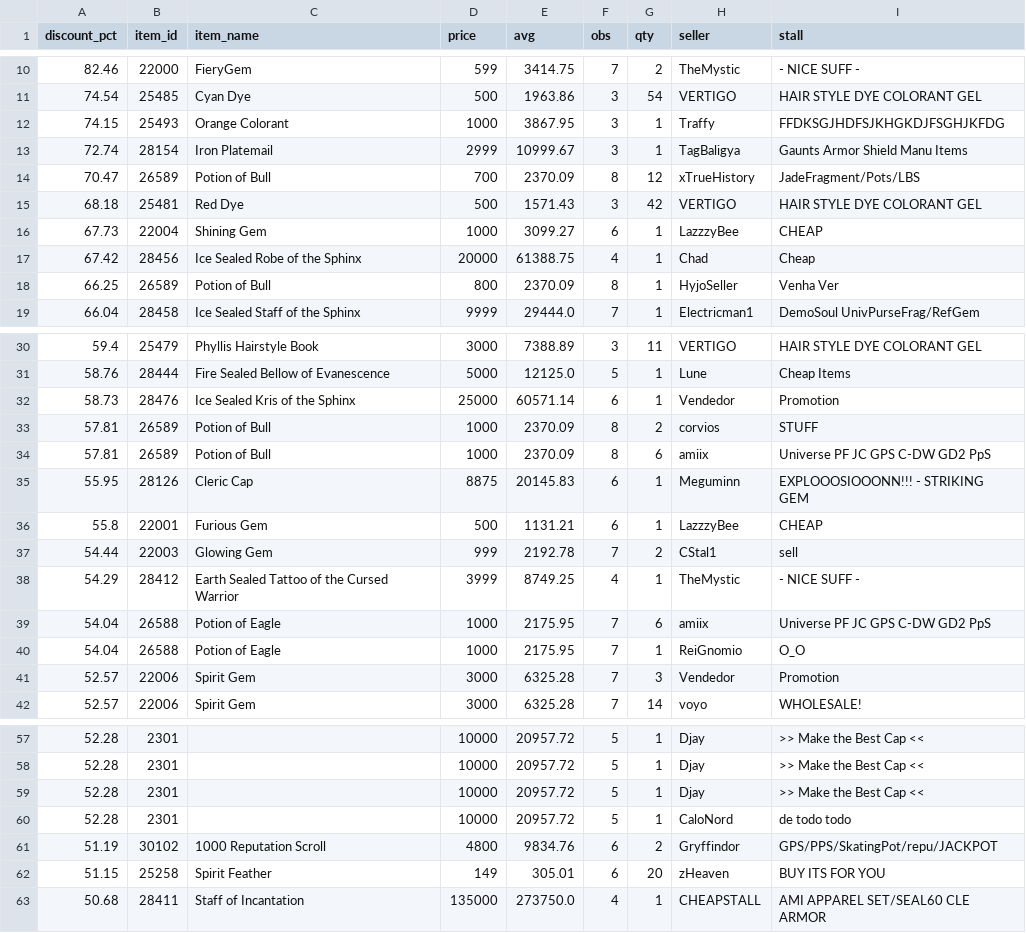
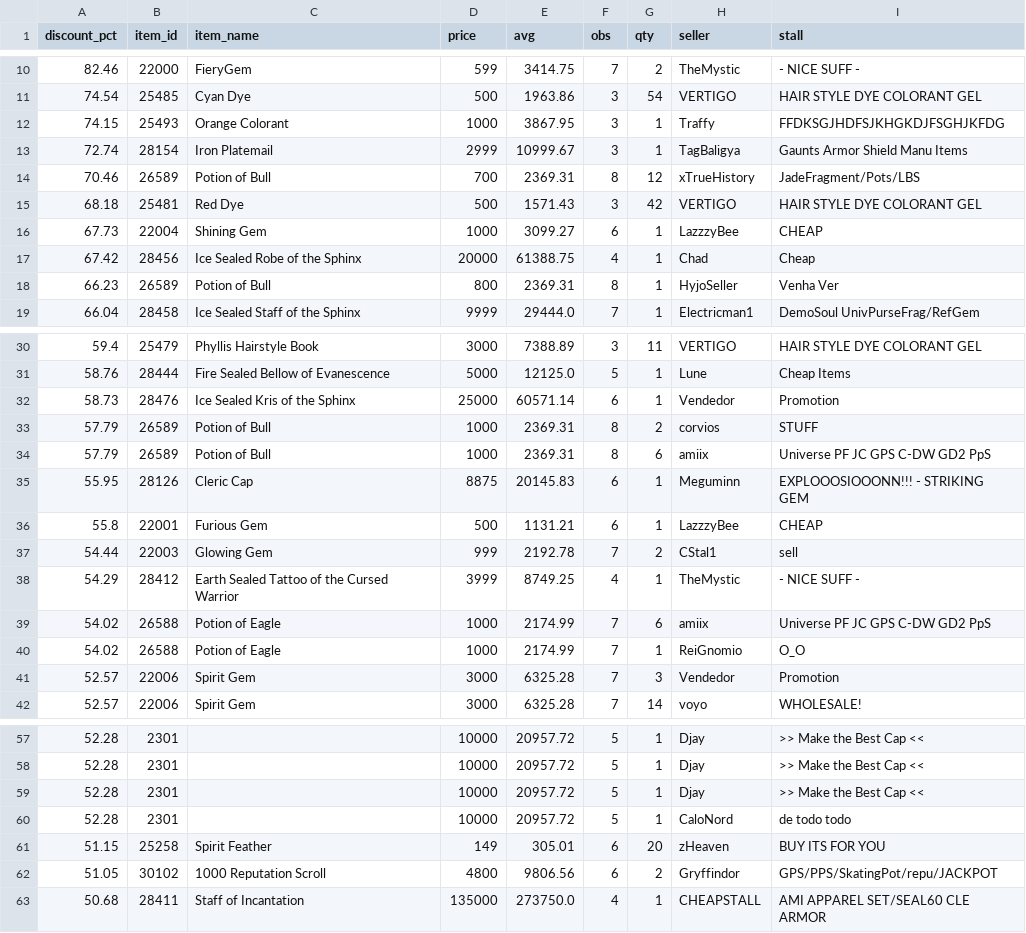
Before and after one commit to Bunencio/moon-discounts, a CSV file: docs/discount_hits_ge_50pct.csv, drawn as a sheet; only a part is shown, gaps mark what is left out.

```diff
--- a/docs/discount_hits_ge_50pct.csv
+++ b/docs/discount_hits_ge_50pct.csv
@@ -13,3 +13,3 @@ discount_pct,item_id,item_name,price,avg,obs,qty,seller,stall
 72.74,28154,Iron Platemail,2999,10999.67,3,1,TagBaligya,Gaunts Armor Shield Manu Items
-70.47,26589,Potion of Bull,700,2370.09,8,12,xTrueHistory,JadeFragment/Pots/LBS
+70.46,26589,Potion of Bull,700,2369.31,8,12,xTrueHistory,JadeFragment/Pots/LBS
 68.18,25481,Red Dye,500,1571.43,3,42,VERTIGO,HAIR  STYLE DYE COLORANT GEL
@@ -17,3 +17,3 @@ discount_pct,item_id,item_name,price,avg,obs,qty,seller,stall
 67.42,28456,Ice Sealed Robe of the Sphinx,20000,61388.75,4,1,Chad,Cheap
-66.25,26589,Potion of Bull,800,2370.09,8,1,HyjoSeller,Venha Ver
+66.23,26589,Potion of Bull,800,2369.31,8,1,HyjoSeller,Venha Ver
 66.04,28458,Ice Sealed Staff of the Sphinx,9999,29444.0,7,1,Electricman1,DemoSoul UnivPurseFrag/RefGem
@@ -32,4 +32,4 @@ discount_pct,item_id,item_name,price,avg,obs,qty,seller,stall
 58.73,28476,Ice Sealed Kris of the Sphinx,25000,60571.14,6,1,Vendedor,Promotion
-57.81,26589,Potion of Bull,1000,2370.09,8,2,corvios,STUFF
-57.81,26589,Potion of Bull,1000,2370.09,8,6,amiix,Universe PF JC GPS C-DW GD2 PpS
+57.79,26589,Potion of Bull,1000,2369.31,8,2,corvios,STUFF
+57.79,26589,Potion of Bull,1000,2369.31,8,6,amiix,Universe PF JC GPS C-DW GD2 PpS
 55.95,28126,Cleric Cap,8875,20145.83,6,1,Meguminn,EXPLOOOSIOOONN!!! - STRIKING GEM
@@ -38,4 +38,4 @@ discount_pct,item_id,item_name,price,avg,obs,qty,seller,stall
 54.29,28412,Earth Sealed Tattoo of the Cursed Warrior,3999,8749.25,4,1,TheMystic,- NICE SUFF -
-54.04,26588,Potion of Eagle,1000,2175.95,7,6,amiix,Universe PF JC GPS C-DW GD2 PpS
-54.04,26588,Potion of Eagle,1000,2175.95,7,1,ReiGnomio,O_O
+54.02,26588,Potion of Eagle,1000,2174.99,7,6,amiix,Universe PF JC GPS C-DW GD2 PpS
+54.02,26588,Potion of Eagle,1000,2174.99,7,1,ReiGnomio,O_O
 52.57,22006,Spirit Gem,3000,6325.28,7,3,Vendedor,Promotion
@@ -60,4 +60,4 @@ discount_pct,item_id,item_name,price,avg,obs,qty,seller,stall
 52.28,2301,,10000,20957.72,5,1,CaloNord,de todo todo
-51.19,30102,1000 Reputation Scroll,4800,9834.76,6,2,Gryffindor,GPS/PPS/SkatingPot/repu/JACKPOT
 51.15,25258,Spirit Feather,149,305.01,6,20,zHeaven,BUY ITS FOR YOU
+51.05,30102,1000 Reputation Scroll,4800,9806.56,6,2,Gryffindor,GPS/PPS/SkatingPot/repu/JACKPOT
 50.68,28411,Staff of Incantation,135000,273750.0,4,1,CHEAPSTALL,AMI APPAREL SET/SEAL60 CLE ARMOR
```
Also changed, not shown: docs/profit_hits_ge_20000.csv.
